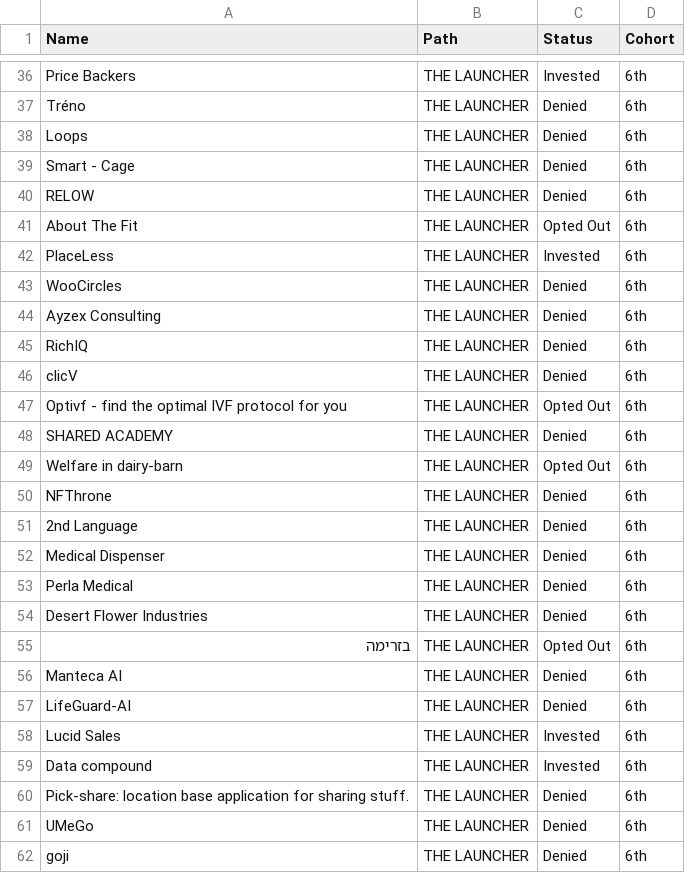
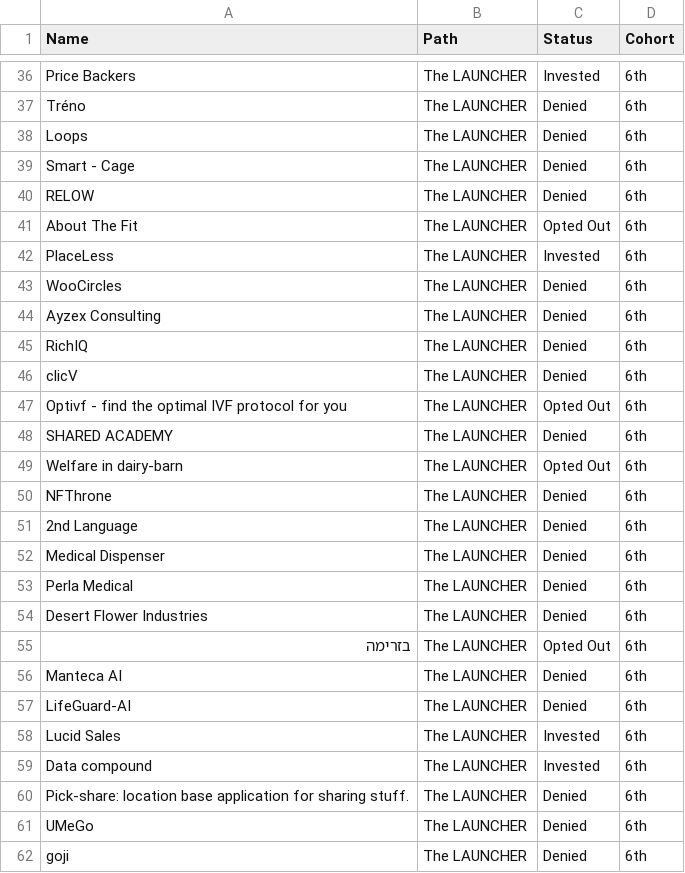
Before and after one commit to nicolen145/Cactus_Capital_Vizualiztion-dashboard, a CSV file: data/Cleaned_Deal_Data.csv, drawn as a sheet; only a part is shown, gaps mark what is left out; the diff covers the shown part only; the diff names each change by its address in the sheet, - before the commit and + after, or states it on an @@ line.

```diff
--- a/data/Cleaned_Deal_Data.csv
+++ b/data/Cleaned_Deal_Data.csv
-B36:B62 (Path): THE LAUNCHER
+B36:B62 (Path): The LAUNCHER
```
Also changed, not shown: 4 removed rows and 32 edited cells elsewhere in this file, data/Cleaned_Startup_Data.csv, 1 other file.
